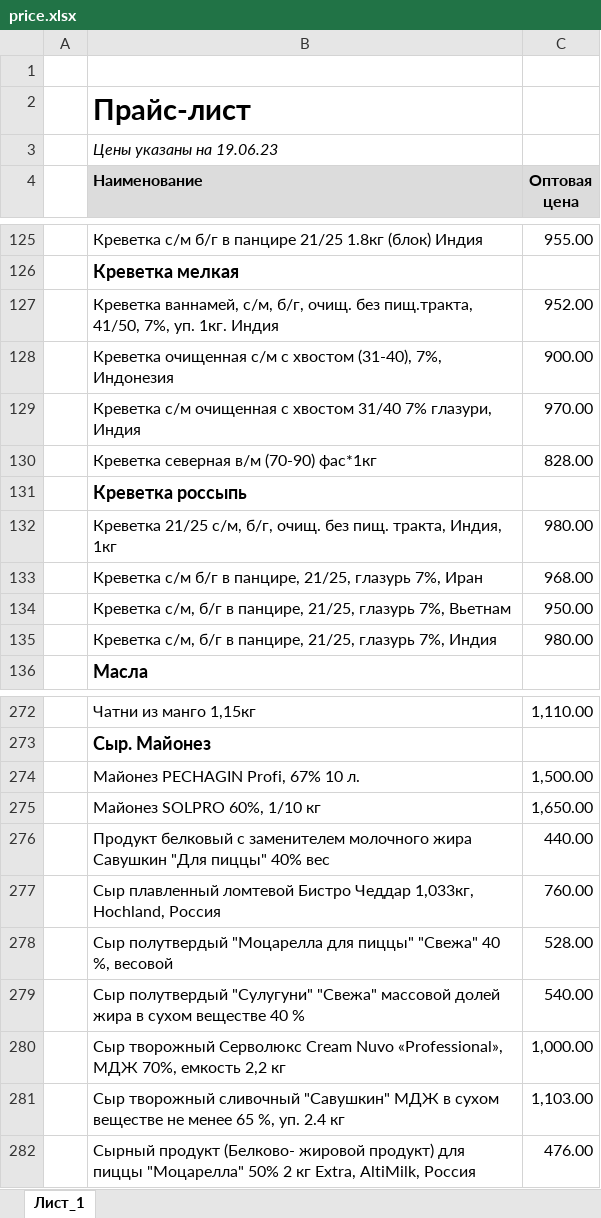
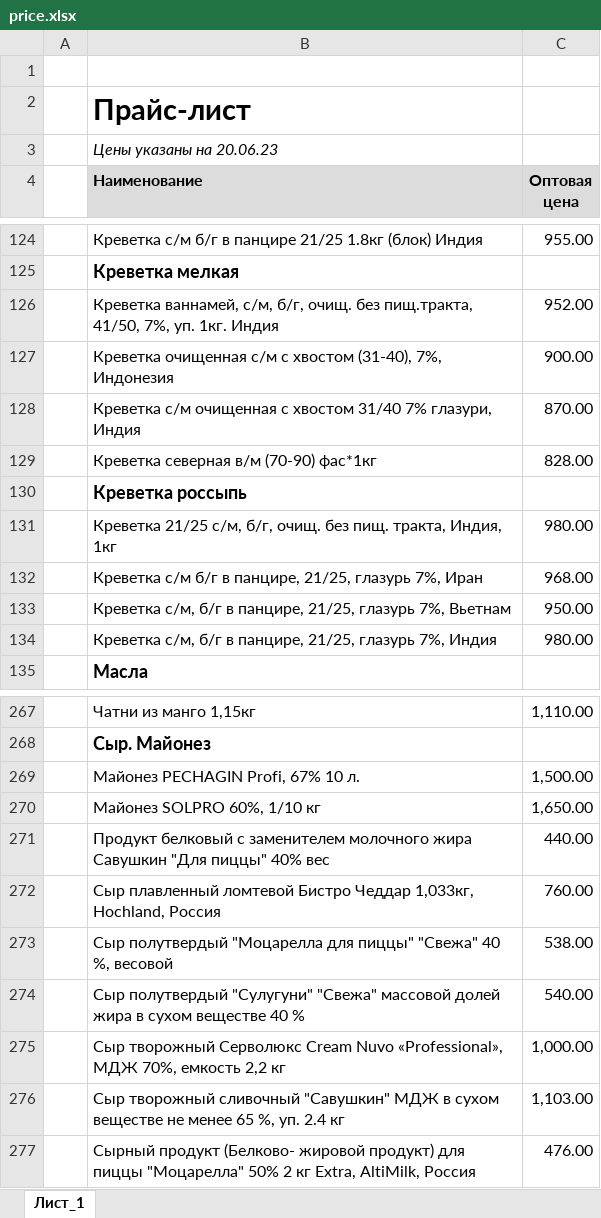
Before and after one commit to khasanov2307/tg2, an Excel workbook: price.xlsx, sheet Лист_1, drawn as a sheet; only a part is shown, gaps mark what is left out; values as stored, in another font and other column widths than the file's, no borders; charts and pictures not drawn; addresses are those after the commit; the diff covers the shown part only; the diff names each change by its address in the sheet, - before the commit and + after, or states it on an @@ line.

```diff
--- a/price.xlsx (sheet Лист_1)
+++ b/price.xlsx (sheet Лист_1)
-B3 (Наименование): Цены указаны на 19.06.23
+B3 (Наименование): Цены указаны на 20.06.23
-C128 (Оптовая цена): 970.00
+C128 (Оптовая цена): 870.00
-C273 (Оптовая цена): 528.00
+C273 (Оптовая цена): 538.00
```
Also changed, not shown: 1 added row, 6 removed rows and 8 edited cells elsewhere in this sheet, 1 other file.
